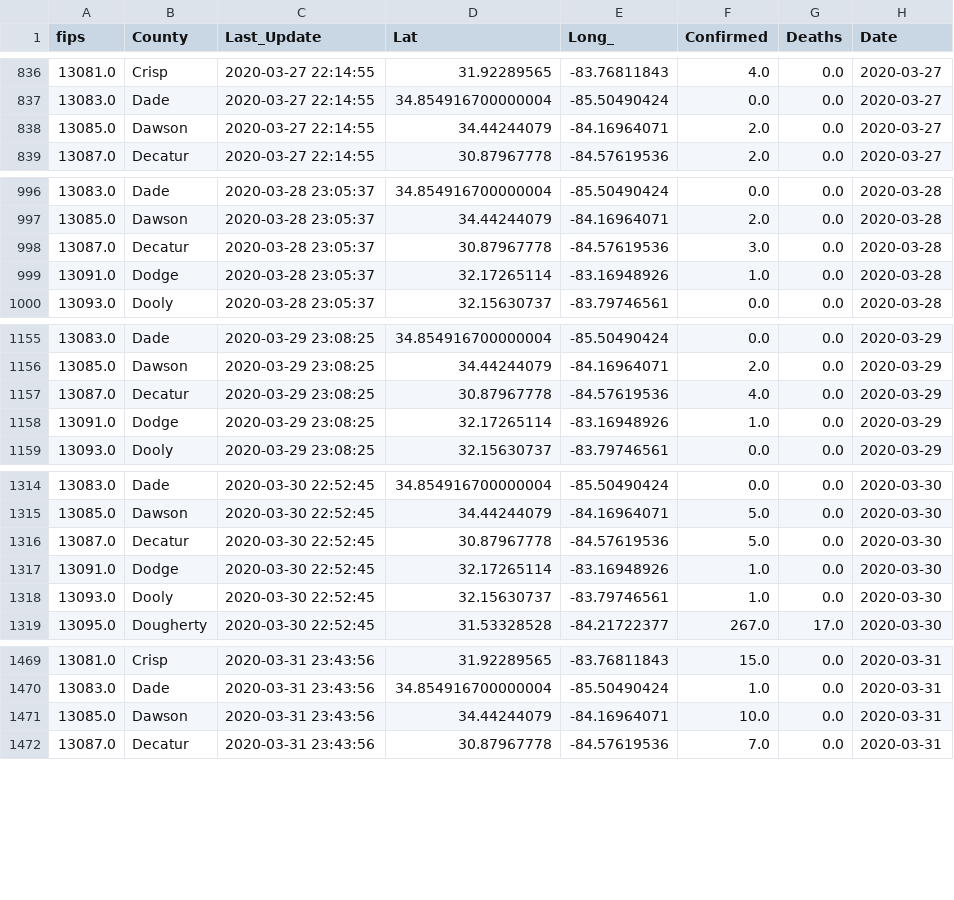
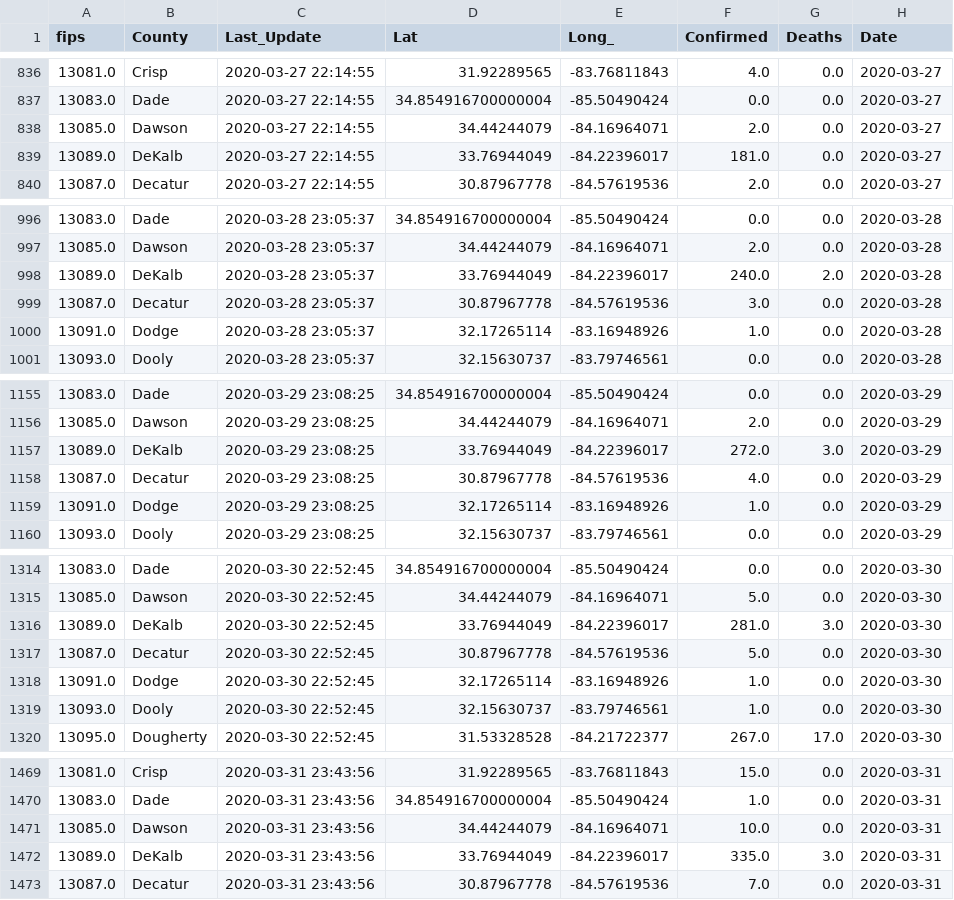
Before and after one commit to briannaleilani/georgia_covid_cases, a CSV file: ga_data/output/full_ga_case_data.csv, drawn as a sheet; only a part is shown, gaps mark what is left out; the diff covers the shown part only.

```diff
--- a/ga_data/output/full_ga_case_data.csv
+++ b/ga_data/output/full_ga_case_data.csv
@@ -838,2 +838,3 @@ fips,County,Last_Update,Lat,Long_,Confirmed,Deaths,Date
 13085.0,Dawson,2020-03-27 22:14:55,34.44244079,-84.16964071,2.0,0.0,2020-03-27
+13089.0,DeKalb,2020-03-27 22:14:55,33.76944049,-84.22396017,181.0,0.0,2020-03-27
 13087.0,Decatur,2020-03-27 22:14:55,30.87967778,-84.57619536,2.0,0.0,2020-03-27
@@ -997,2 +997,3 @@ fips,County,Last_Update,Lat,Long_,Confirmed,Deaths,Date
 13085.0,Dawson,2020-03-28 23:05:37,34.44244079,-84.16964071,2.0,0.0,2020-03-28
+13089.0,DeKalb,2020-03-28 23:05:37,33.76944049,-84.22396017,240.0,2.0,2020-03-28
 13087.0,Decatur,2020-03-28 23:05:37,30.87967778,-84.57619536,3.0,0.0,2020-03-28
@@ -1156,2 +1156,3 @@ fips,County,Last_Update,Lat,Long_,Confirmed,Deaths,Date
 13085.0,Dawson,2020-03-29 23:08:25,34.44244079,-84.16964071,2.0,0.0,2020-03-29
+13089.0,DeKalb,2020-03-29 23:08:25,33.76944049,-84.22396017,272.0,3.0,2020-03-29
 13087.0,Decatur,2020-03-29 23:08:25,30.87967778,-84.57619536,4.0,0.0,2020-03-29
@@ -1315,2 +1315,3 @@ fips,County,Last_Update,Lat,Long_,Confirmed,Deaths,Date
 13085.0,Dawson,2020-03-30 22:52:45,34.44244079,-84.16964071,5.0,0.0,2020-03-30
+13089.0,DeKalb,2020-03-30 22:52:45,33.76944049,-84.22396017,281.0,3.0,2020-03-30
 13087.0,Decatur,2020-03-30 22:52:45,30.87967778,-84.57619536,5.0,0.0,2020-03-30
@@ -1471,2 +1471,3 @@ fips,County,Last_Update,Lat,Long_,Confirmed,Deaths,Date
 13085.0,Dawson,2020-03-31 23:43:56,34.44244079,-84.16964071,10.0,0.0,2020-03-31
+13089.0,DeKalb,2020-03-31 23:43:56,33.76944049,-84.22396017,335.0,3.0,2020-03-31
 13087.0,Decatur,2020-03-31 23:43:56,30.87967778,-84.57619536,7.0,0.0,2020-03-31
```
Also changed, not shown: 8 added rows and 13 removed rows elsewhere in this file, ga_data/output/ga_county_cases.csv.
